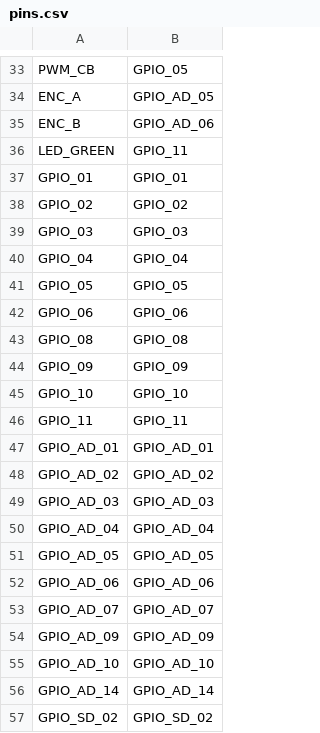
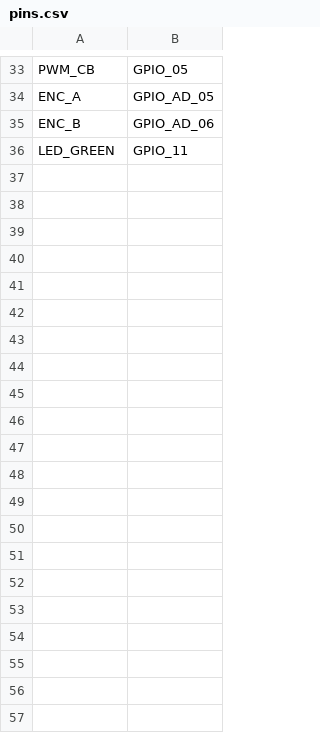
Before and after one commit to MEINE-ERDE/micropython, a CSV file: ports/mimxrt/boards/MIMXRT1010_EVK/pins.csv, drawn as a sheet; only a part is shown, gaps mark what is left out; the diff names each change by its address in the sheet, - before the commit and + after, or states it on an @@ line.

Commit message:
mimxrt/machine_uart: Add the UART class to the machine module.
The implementation uses the LPUARTx devices.  Up to 8 UARTs can be used,
given that the pins are accessible.  E.g. 8 on Teensy 4.1, 5 on
MIMXRT1020_EVK.

For Tennsy 4.0 and 4.1 the UART numbers are as printed on the pinout 1..N.
The MIMXRT10xx-EVK boards have only one UART named, which gets the number
1.  All other UART are assigned to different Pins:

MIMXRT1010-EVK:
    D0/D1   UART 1
    D6/D7   UART 2
    A0/D4   UART 3

MIMXRT1020-EVK:
    D0/D1   UART 1
    D6/D9   UART 2
    D10/D12 UART 3
    D14/D15 UART 4
    A0/A1   UART 5

MIMXRT1050-EVK, MIMXRT1060-EVK, MIMXRT1064-EVK:
    D0/D1   UART 1
    D7/D6   UART 2
    D8/D9   UART 3
    A1/A0   UART 4

```diff
--- a/ports/mimxrt/boards/MIMXRT1010_EVK/pins.csv
+++ b/ports/mimxrt/boards/MIMXRT1010_EVK/pins.csv
-row 37: GPIO_01 | GPIO_01
-row 38: GPIO_02 | GPIO_02
-row 39: GPIO_03 | GPIO_03
-row 40: GPIO_04 | GPIO_04
-row 41: GPIO_05 | GPIO_05
-row 42: GPIO_06 | GPIO_06
-row 43: GPIO_08 | GPIO_08
-row 44: GPIO_09 | GPIO_09
-row 45: GPIO_10 | GPIO_10
-row 46: GPIO_11 | GPIO_11
-row 47: GPIO_AD_01 | GPIO_AD_01
-row 48: GPIO_AD_02 | GPIO_AD_02
-row 49: GPIO_AD_03 | GPIO_AD_03
-row 50: GPIO_AD_04 | GPIO_AD_04
-row 51: GPIO_AD_05 | GPIO_AD_05
-row 52: GPIO_AD_06 | GPIO_AD_06
-row 53: GPIO_AD_07 | GPIO_AD_07
-row 54: GPIO_AD_09 | GPIO_AD_09
-row 55: GPIO_AD_10 | GPIO_AD_10
-row 56: GPIO_AD_14 | GPIO_AD_14
-row 57: GPIO_SD_02 | GPIO_SD_02
```
Also changed, not shown: ports/mimxrt/boards/MIMXRT1050_EVK/pins.csv, ports/mimxrt/boards/MIMXRT1060_EVK/pins.csv, 12 other files.
